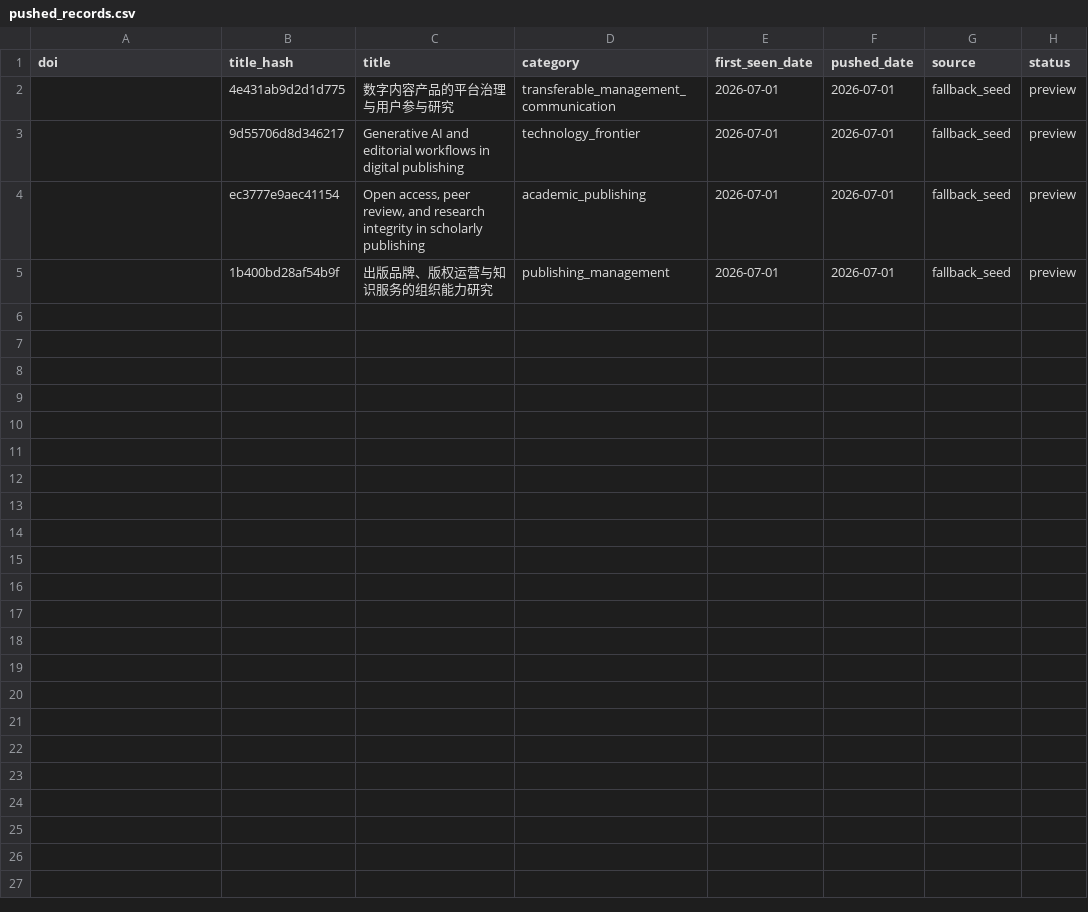
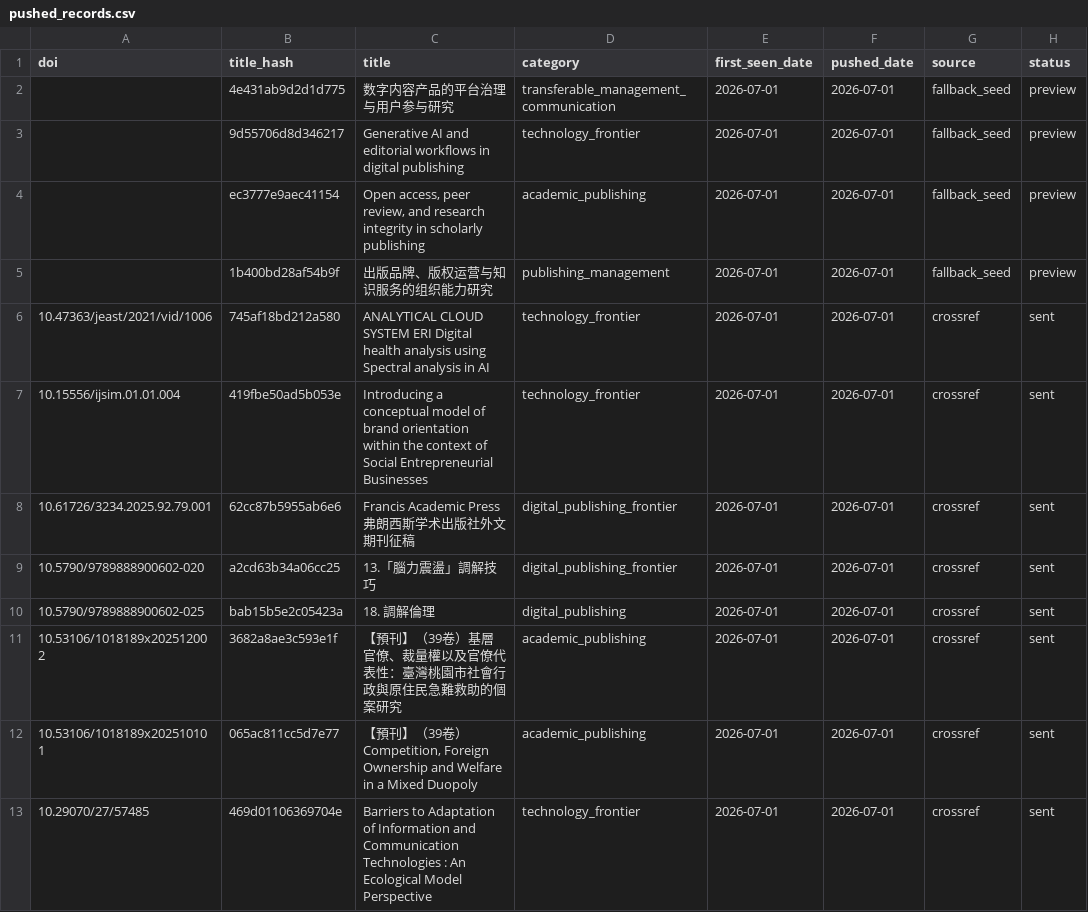
Before and after one commit to martinax0331yj/academic-literature-alert, a CSV file: data/pushed_records.csv, drawn as a sheet; the diff names each change by its address in the sheet, - before the commit and + after, or states it on an @@ line.

```diff
--- a/data/pushed_records.csv
+++ b/data/pushed_records.csv
+row 6: 10.47363/jeast/2021/vid/1006 | 745af18bd212a580 | ANALYTICAL CLOUD SYSTEM ERI Digital health analysis using Spectral analysis in AI | technology_frontier | 2026-07-01 | 2026-07-01 | crossref | sent
+row 7: 10.15556/ijsim.01.01.004 | 419fbe50ad5b053e | Introducing a conceptual model of brand orientation within the context of Social Entrepreneurial Businesses | technology_frontier | 2026-07-01 | 2026-07-01 | crossref | sent
+row 8: 10.61726/3234.2025.92.79.001 | 62cc87b5955ab6e6 | Francis Academic Press 弗朗西斯学术出版社外文期刊征稿 | digital_publishing_frontier | 2026-07-01 | 2026-07-01 | crossref | sent
+row 9: 10.5790/9789888900602-020 | a2cd63b34a06cc25 | 13.「腦力震盪」調解技巧 | digital_publishing_frontier | 2026-07-01 | 2026-07-01 | crossref | sent
+row 10: 10.5790/9789888900602-025 | bab15b5e2c05423a | 18. 調解倫理 | digital_publishing | 2026-07-01 | 2026-07-01 | crossref | sent
+row 11: 10.53106/1018189x202512002 | 3682a8ae3c593e1f | 【預刊】（39卷）基層官僚、裁量權以及官僚代表性：臺灣桃園市社會行政與原住民急難救助的個案研究 | academic_publishing | 2026-07-01 | 2026-07-01 | crossref | sent
+row 12: 10.53106/1018189x202510101 | 065ac811cc5d7e77 | 【預刊】（39卷）Competition, Foreign Ownership and Welfare in a Mixed Duopoly | academic_publishing | 2026-07-01 | 2026-07-01 | crossref | sent
+row 13: 10.29070/27/57485 | 469d01106369704e | Barriers to Adaptation of Information and Communication Technologies : An Ecological Model Perspective | technology_frontier | 2026-07-01 | 2026-07-01 | crossref | sent
```
Also changed, not shown: 2 other files.
